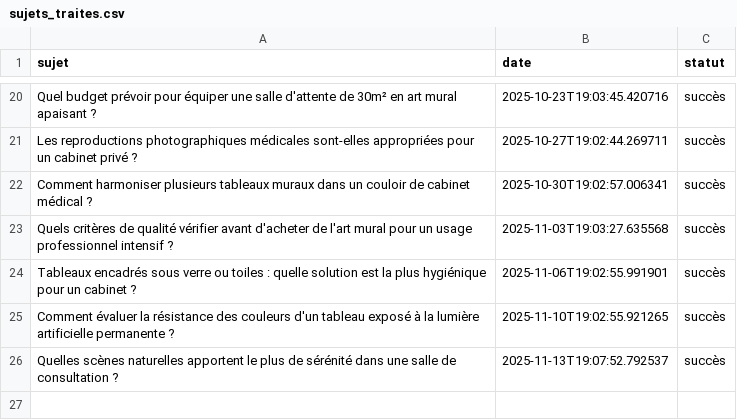
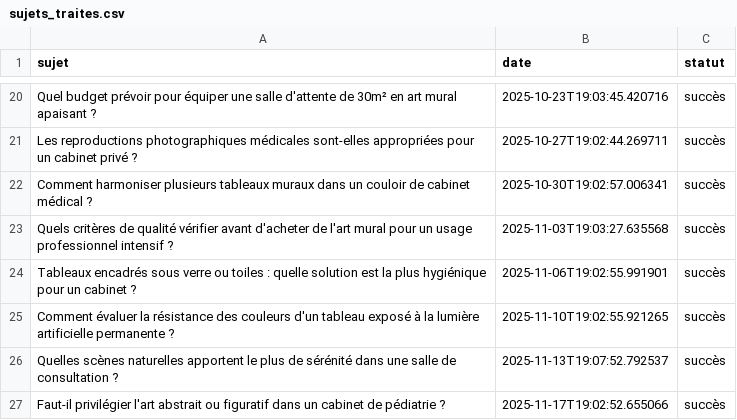
Before and after one commit to Metalosmose21/Cabinet-m-dical-2, a CSV file: sujets_traites.csv, drawn as a sheet; only a part is shown, gaps mark what is left out; the diff names each change by its address in the sheet, - before the commit and + after, or states it on an @@ line.

```diff
--- a/sujets_traites.csv
+++ b/sujets_traites.csv
+row 27: Faut-il privilégier l'art abstrait ou figuratif dans un cabinet de pédiatrie ? | 2025-11-17T19:02:52.655066 | succès
```
Also changed, not shown: sujets.csv.
